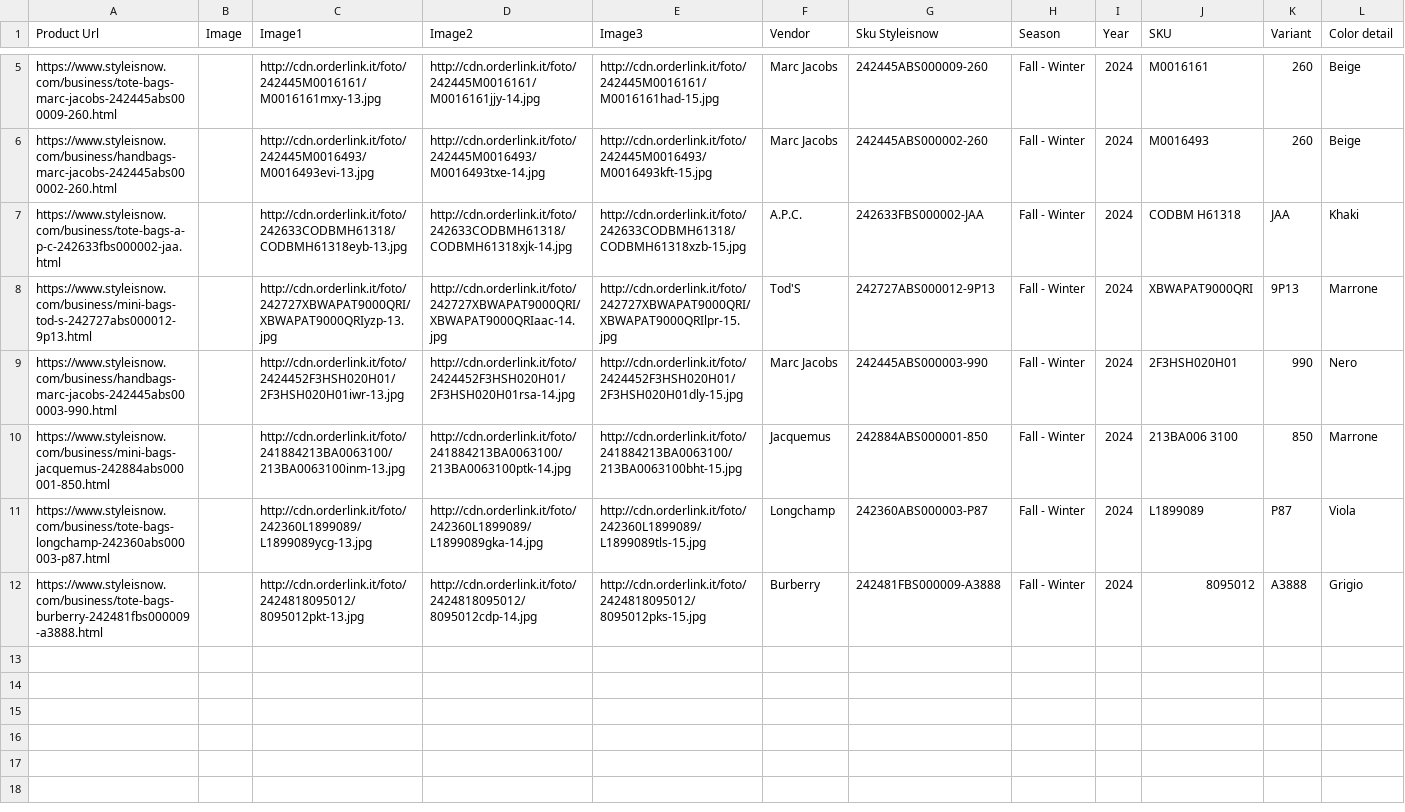
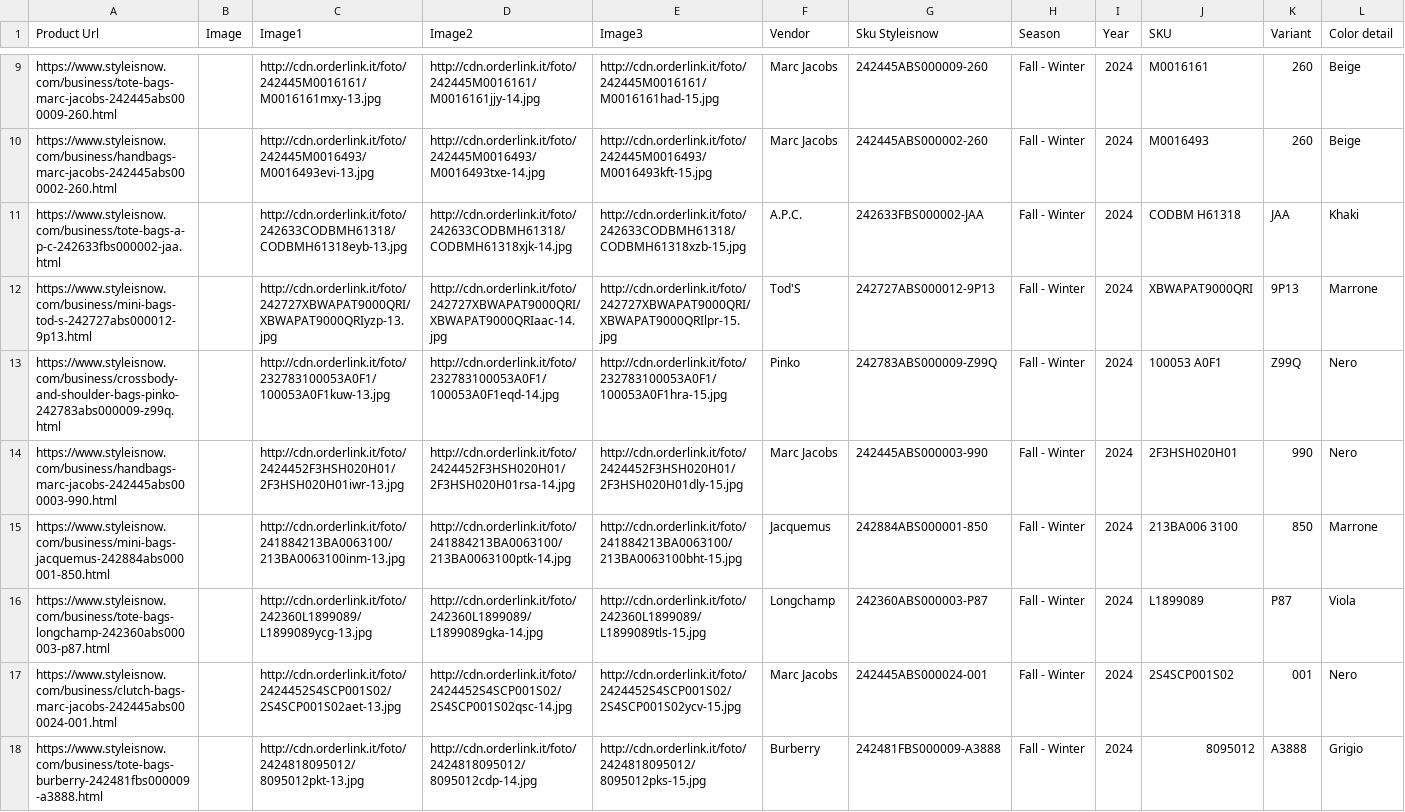
Before and after one commit to dissagaliyeva/shopify_ikonic_update, a CSV file: updated_bags.csv, drawn as a sheet; only a part is shown, gaps mark what is left out; rows hold the shown columns only; the diff covers the shown part only; the diff names each change by its address in the sheet, - before the commit and + after, or states it on an @@ line.

```diff
--- a/updated_bags.csv
+++ b/updated_bags.csv
+row 13: https://www.styleisnow.com/business/crossbody-and-shoulder-bags-pinko-242783abs000009-z99q.html |  | http://cdn.orderlink.it/foto/232783100053A0F1/100053A0F1kuw-13.jpg | http://cdn.orderlink.it/foto/232783100053A0F1/100053A0F1eqd-14.jpg | http://cdn.orderlink.it/foto/232783100053A0F1/100053A0F1hra-15.jpg | Pinko | 242783ABS000009-Z99Q | Fall - Winter | 2024 | 100053 A0F1 | Z99Q | Nero
+row 17: https://www.styleisnow.com/business/clutch-bags-marc-jacobs-242445abs000024-001.html |  | http://cdn.orderlink.it/foto/2424452S4SCP001S02/2S4SCP001S02aet-13.jpg | http://cdn.orderlink.it/foto/2424452S4SCP001S02/2S4SCP001S02qsc-14.jpg | http://cdn.orderlink.it/foto/2424452S4SCP001S02/2S4SCP001S02ycv-15.jpg | Marc Jacobs | 242445ABS000024-001 | Fall - Winter | 2024 | 2S4SCP001S02 | 001 | Nero
```
Also changed, not shown: 4 added rows and 12 edited cells elsewhere in this file, 1 other file.
